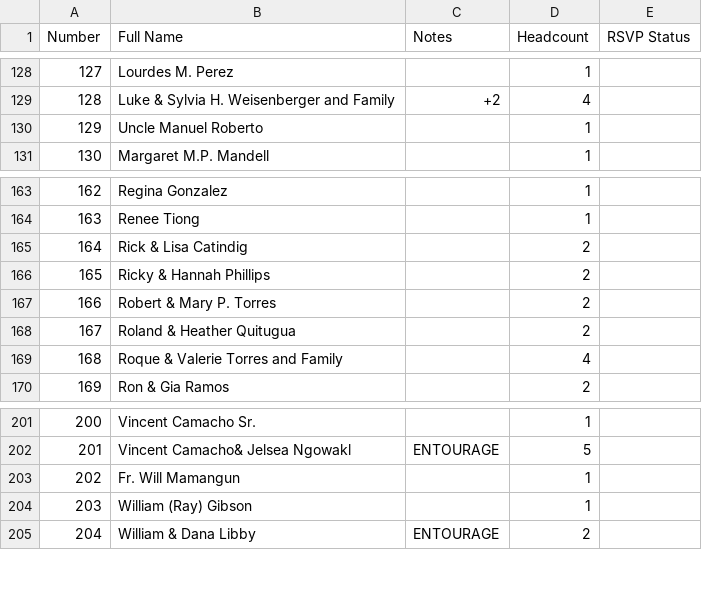
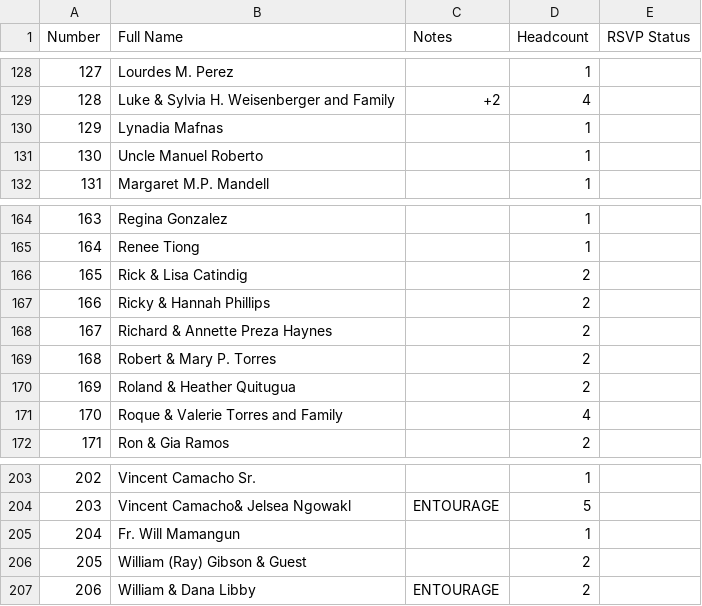
Before and after one commit to SHISLER671/WeddingWebsite, a CSV file: MASTERGUESTLIST.csv, drawn as a sheet; only a part is shown, gaps mark what is left out; removed rows and columns are numbered as before the commit, all else as after; the diff names each change by its address in the sheet, - before the commit and + after, or states it on an @@ line.

Commit message:
Organize guest lists by side and update master list
- Add Richard & Annette Preza Haynes to MASTERGUESTLIST
- Add Lynadia Mafnas to MASTERGUESTLIST
- Create GLIST.csv (groom's side) and BLIST.csv (bride's side)
- Move additional guests to groom's side as requested
- Add utility scripts for guest counting
- Clean up one-time use scripts
- Update MASTERGUESTLIST with all changes and renumbering

```diff
--- a/MASTERGUESTLIST.csv
+++ b/MASTERGUESTLIST.csv
+row 130: 129 | Lynadia Mafnas |  | 1
@@ column A (Number) renumbered from row 131 down @@
+row 168: 167 | Richard & Annette Preza Haynes |  | 2
-row 204: 203 | William (Ray) Gibson |  | 1
+row 206: 205 | William (Ray) Gibson & Guest |  | 2
```
Also changed, not shown: 10 other files.
